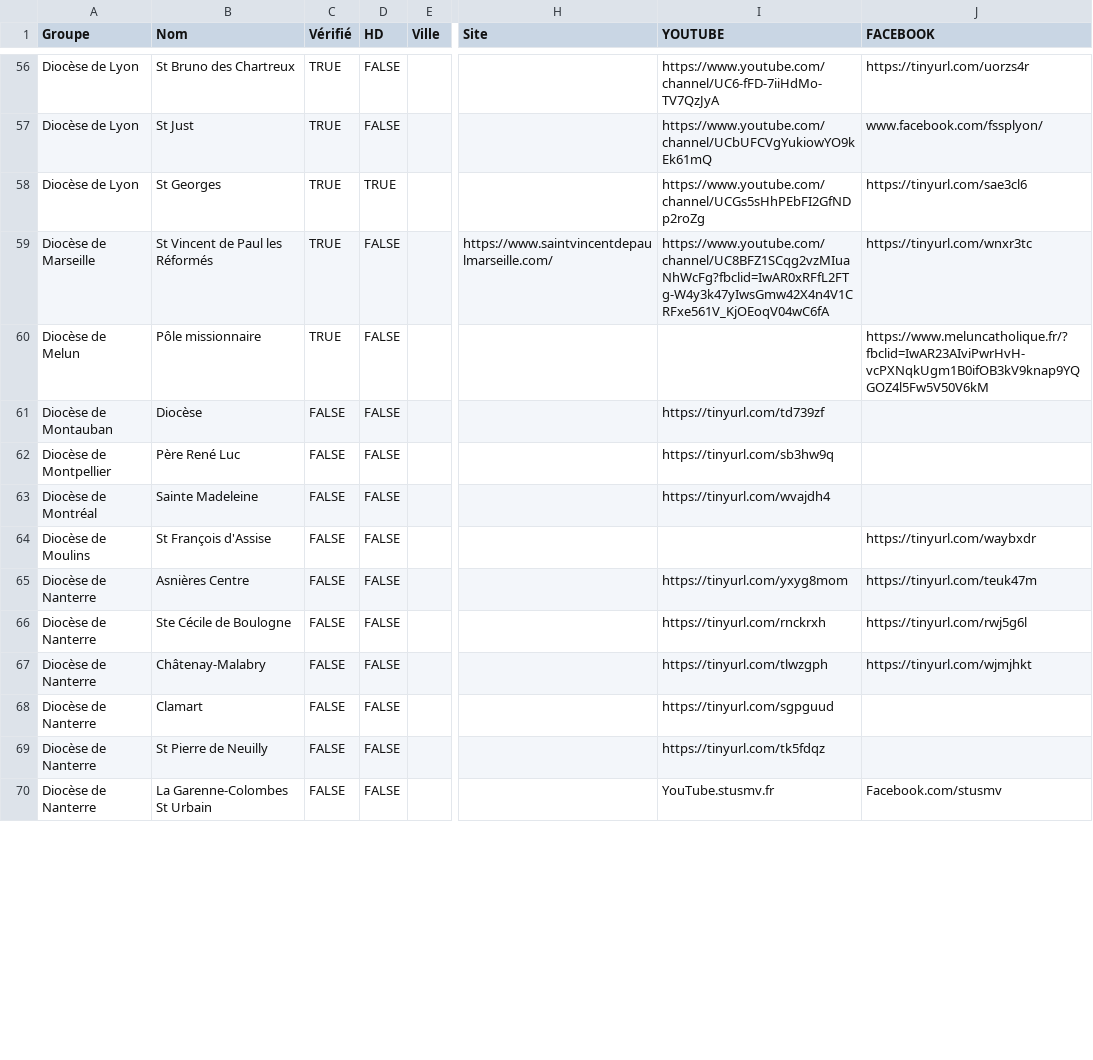
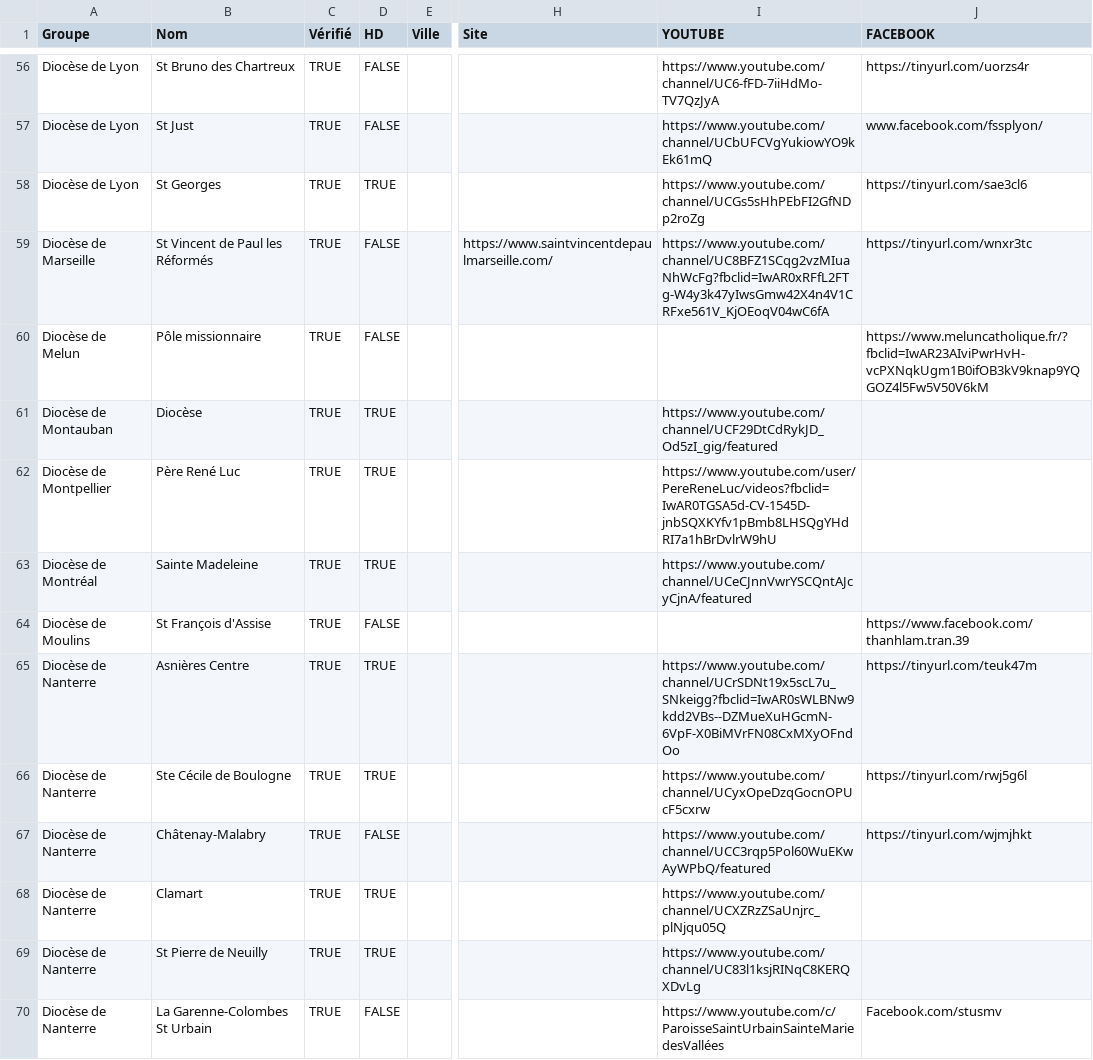
Before and after one commit to chretiens-en-confinement/website, a CSV file: src/data/messes-en-direct.csv, drawn as a sheet; only a part is shown, gaps mark what is left out; the diff covers the shown part only; the diff names each change by its address in the sheet, - before the commit and + after, or states it on an @@ line.

```diff
--- a/src/data/messes-en-direct.csv
+++ b/src/data/messes-en-direct.csv
-C61:C70 (Vérifié): FALSE
+C61:C70 (Vérifié): TRUE
-D61:D63 (HD): FALSE
+D61:D63 (HD): TRUE
-I61 (YOUTUBE): https://tinyurl.com/td739zf
+I61 (YOUTUBE): https://www.youtube.com/channel/UCF29DtCdRykJD_Od5zI_gig/featured
-I62 (YOUTUBE): https://tinyurl.com/sb3hw9q
+I62 (YOUTUBE): https://www.youtube.com/user/PereReneLuc/videos?fbclid=IwAR0TGSA5d-CV-1545D-jnbSQXKYfv1pBmb8LHSQgYHdRI7a1hBrDvlrW9hU
-I63 (YOUTUBE): https://tinyurl.com/wvajdh4
+I63 (YOUTUBE): https://www.youtube.com/channel/UCeCJnnVwrYSCQntAJcyCjnA/featured
-J64 (FACEBOOK): https://tinyurl.com/waybxdr
+J64 (FACEBOOK): https://www.facebook.com/thanhlam.tran.39
-D65:D66 (HD): FALSE
+D65:D66 (HD): TRUE
-I65 (YOUTUBE): https://tinyurl.com/yxyg8mom
+I65 (YOUTUBE): https://www.youtube.com/channel/UCrSDNt19x5scL7u_SNkeigg?fbclid=IwAR0sWLBNw9kdd2VBs--DZMueXuHGcmN-6VpF-X0BiMVrFN08CxMXyOFndOo
-I66 (YOUTUBE): https://tinyurl.com/rnckrxh
+I66 (YOUTUBE): https://www.youtube.com/channel/UCyxOpeDzqGocnOPUcF5cxrw
-I67 (YOUTUBE): https://tinyurl.com/tlwzgph
+I67 (YOUTUBE): https://www.youtube.com/channel/UCC3rqp5Pol60WuEKwAyWPbQ/featured
-D68:D69 (HD): FALSE
+D68:D69 (HD): TRUE
-I68 (YOUTUBE): https://tinyurl.com/sgpguud
+I68 (YOUTUBE): https://www.youtube.com/channel/UCXZRzZSaUnjrc_plNjqu05Q
-I69 (YOUTUBE): https://tinyurl.com/tk5fdqz
+I69 (YOUTUBE): https://www.youtube.com/channel/UC83l1ksjRINqC8KERQXDvLg
-I70 (YOUTUBE): YouTube.stusmv.fr
+I70 (YOUTUBE): https://www.youtube.com/c/ParoisseSaintUrbainSainteMariedesVallées
```
Also changed, not shown: 2 removed rows and 36 edited cells elsewhere in this file, 7 other files.
